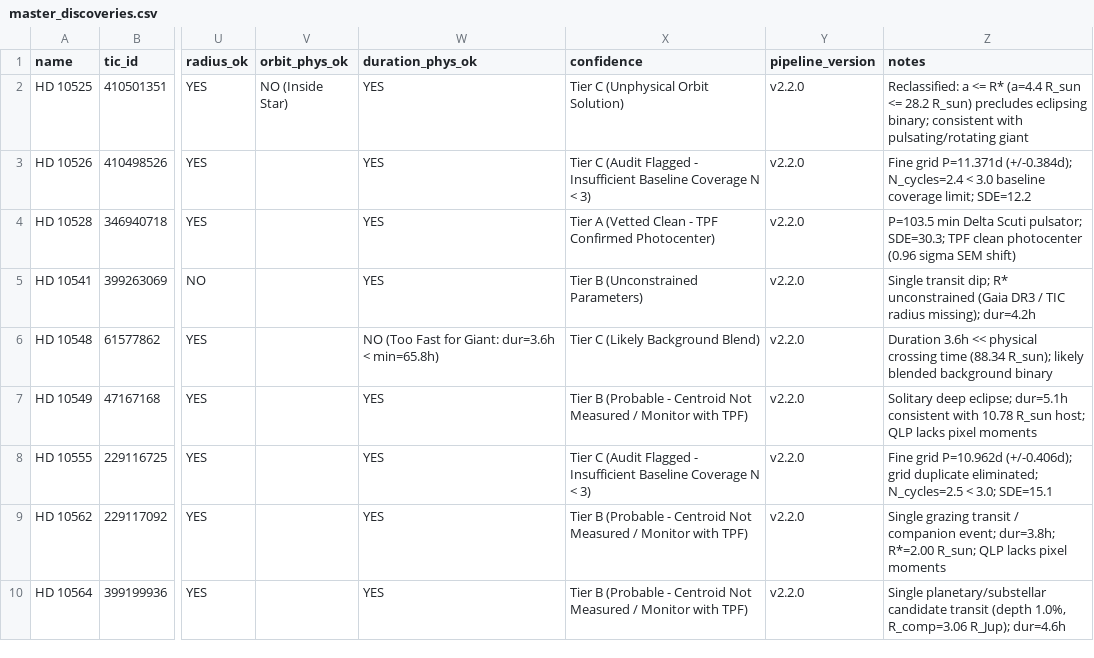
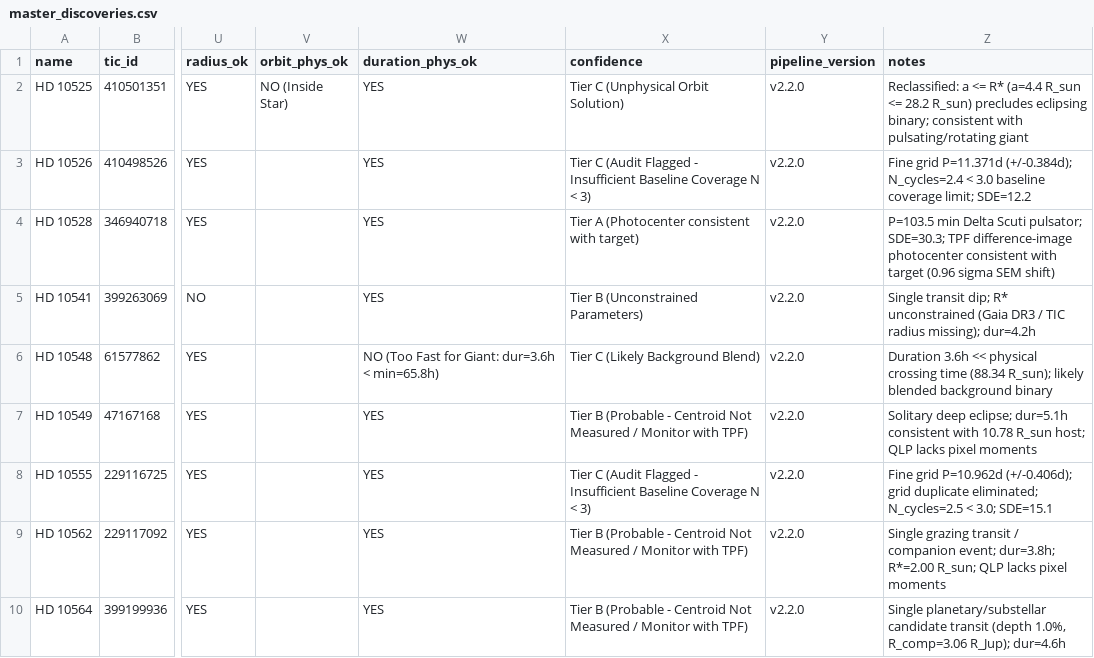
Before and after one commit to Arman-Bisht/tess-cloud-pipeline, a CSV file: master_discoveries.csv, drawn as a sheet; only a part is shown, gaps mark what is left out; the diff names each change by its address in the sheet, - before the commit and + after, or states it on an @@ line.

Commit message:
feat(vetter): implement difference imaging, completeness grid, and rigorous vetting updates

```diff
--- a/master_discoveries.csv
+++ b/master_discoveries.csv
-X4 (confidence): Tier A (Vetted Clean - TPF Confirmed Photocenter)
+X4 (confidence): Tier A (Photocenter consistent with target)
-Z4 (notes): …SDE=30.3; TPF clean photocenter (0.96 sigma…
+Z4 (notes): …SDE=30.3; TPF difference-image photocenter consistent with target (0.96 sigma…
```
Also changed, not shown: 5 other files.
